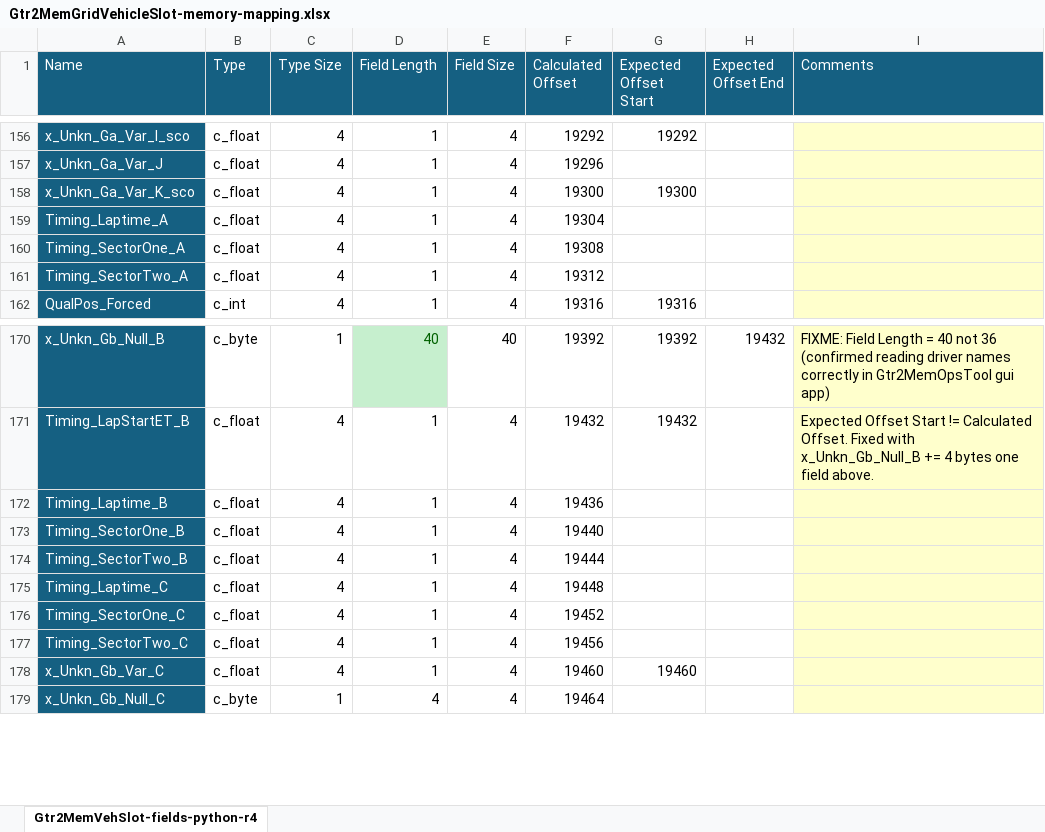
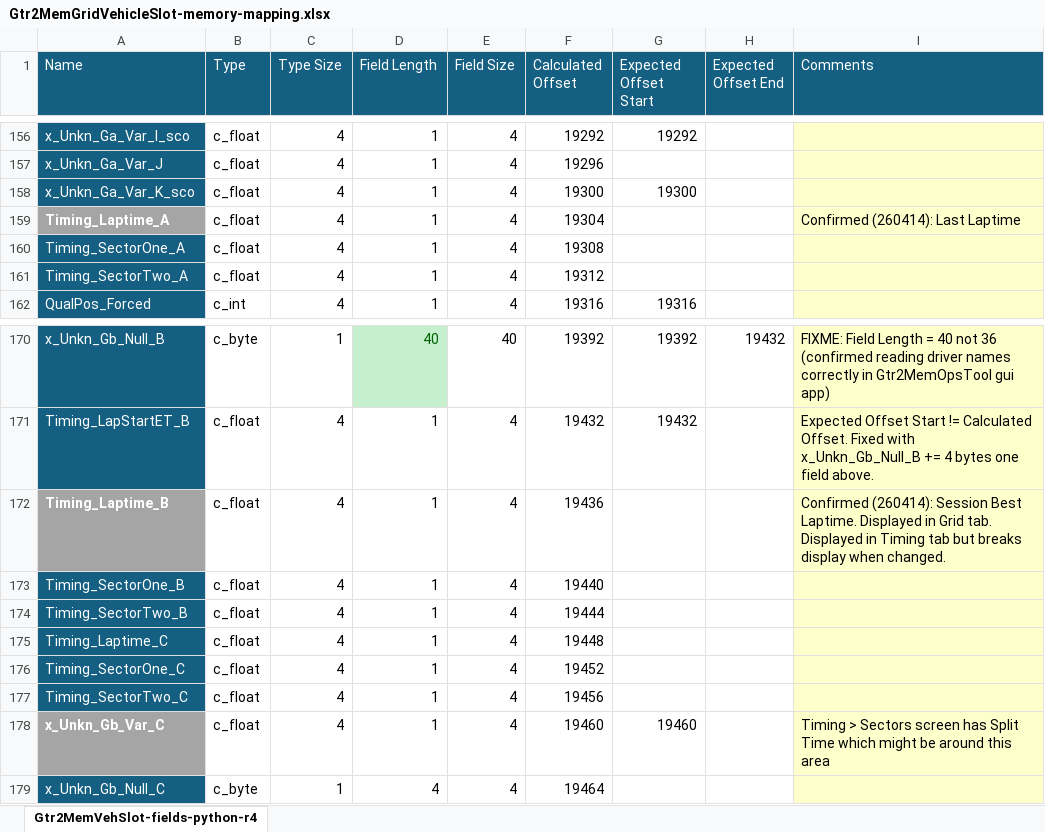
Before and after one commit to shovas/gtr2-memory-operations-tool-wpf, an Excel workbook: etc/Gtr2MemGridVehicleSlot-memory-mapping.xlsx, sheet Gtr2MemVehSlot-fields-python-r4, drawn as a sheet; only a part is shown, gaps mark what is left out; values as stored, in another font and other column widths than the file's, no borders; conditional formats not drawn; the diff names each change by its address in the sheet, - before the commit and + after, or states it on an @@ line.

Commit message:
Implemented and confirmed writing all memory field types from the Program Memory tab

```diff
--- a/etc/Gtr2MemGridVehicleSlot-memory-mapping.xlsx (sheet Gtr2MemVehSlot-fields-python-r4)
+++ b/etc/Gtr2MemGridVehicleSlot-memory-mapping.xlsx (sheet Gtr2MemVehSlot-fields-python-r4)
@@ A159 fill: #156082 → #A5A5A5, bold: off → on @@
-I159 (Comments): (empty)
+I159 (Comments): Confirmed (260414): Last Laptime
@@ A172 fill: #156082 → #A5A5A5, bold: off → on @@
-I172 (Comments): (empty)
+I172 (Comments): Confirmed (260414): Session Best Laptime. Displayed in Grid tab. Displayed in Timing tab but breaks display when changed.
@@ A178 fill: #156082 → #A5A5A5, bold: off → on @@
-I178 (Comments): (empty)
+I178 (Comments): Timing > Sectors screen has Split Time which might be around this area
```
Also changed, not shown: 6 other files.
